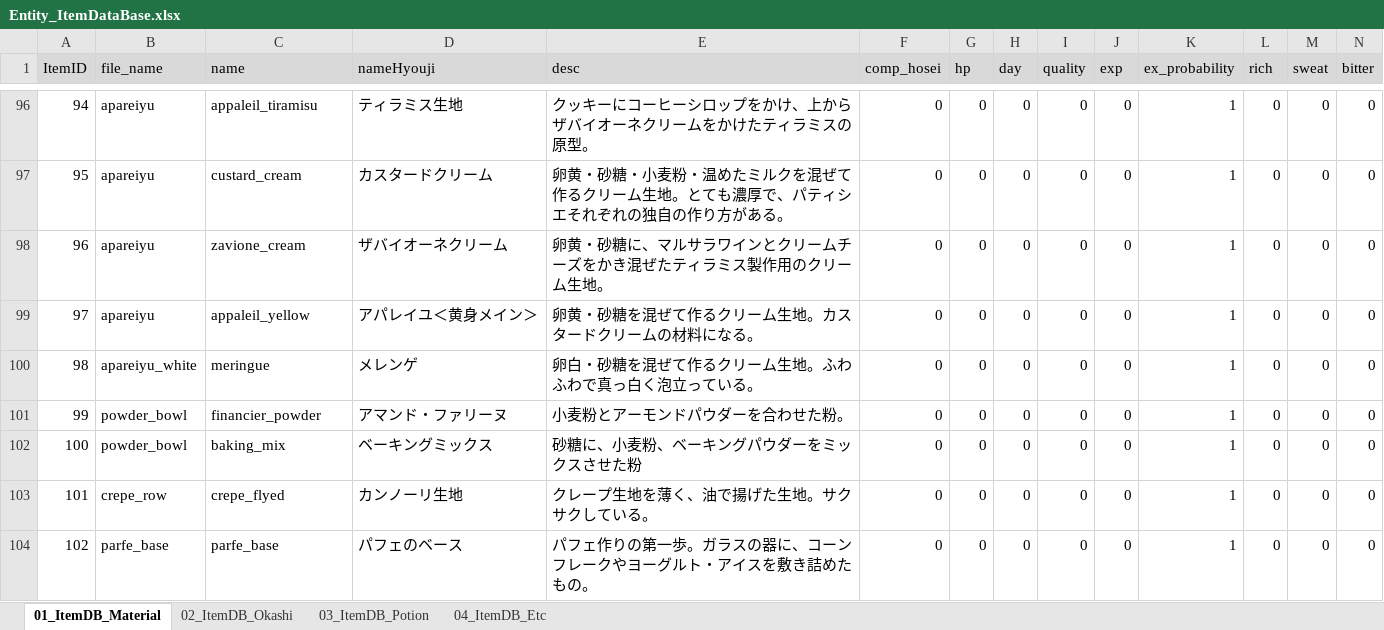
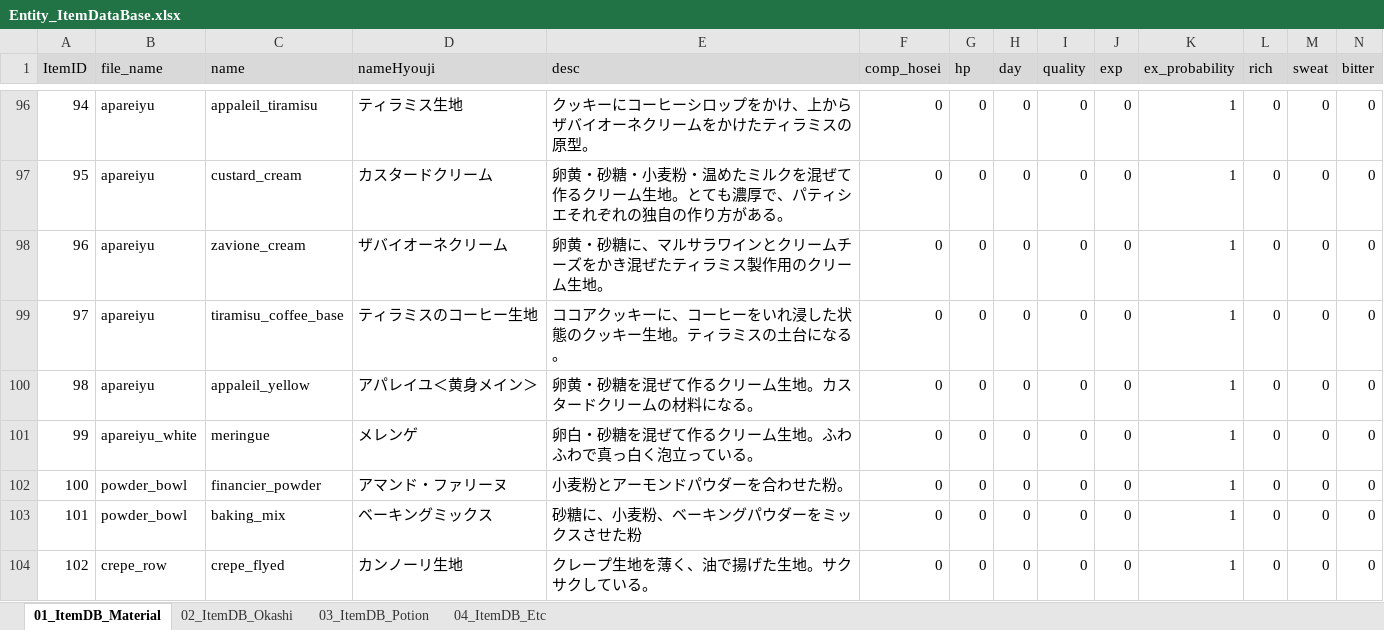
Before and after one commit to matoarita/Okashi_Atlier2, an Excel workbook: Assets/Excel_Data/Entity_ItemDataBase.xlsx, sheet 01_ItemDB_Material, drawn as a sheet; only a part is shown, gaps mark what is left out; the shorter side is filled out with more unchanged rows; values as stored, in another font and other column widths than the file's, no borders; addresses are those after the commit; rows hold the shown columns only; the diff names each change by its address in the sheet, - before the commit and + after, or states it on an @@ line.

```diff
--- a/Assets/Excel_Data/Entity_ItemDataBase.xlsx (sheet 01_ItemDB_Material)
+++ b/Assets/Excel_Data/Entity_ItemDataBase.xlsx (sheet 01_ItemDB_Material)
+row 99: 97 | apareiyu | tiramisu_coffee_base | ティラミスのコーヒー生地 | ココアクッキーに、コーヒーをいれ浸した状態のクッキー生地。ティラミスの土台になる。 | 0 | 0 | 0 | 0 | 0 | 1 | 0 | 0 | 0
@@ column A (ItemID) renumbered from row 100 down @@
```
Also changed, not shown: Assets/Excel_Data/Entity_compoItemDataBase.xlsx, Assets/Excel_Data/Entity_eventItemDataBase.xlsx, 28 other files.
